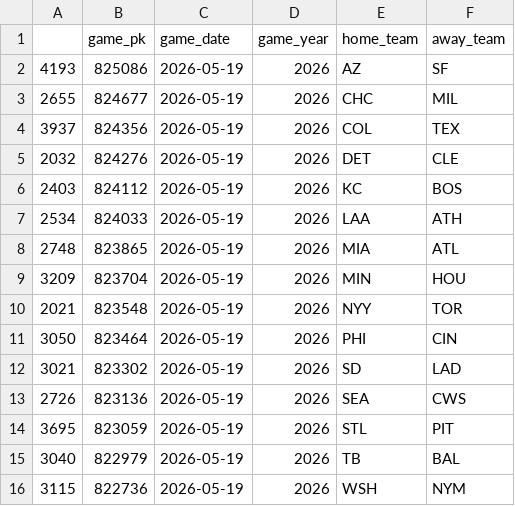
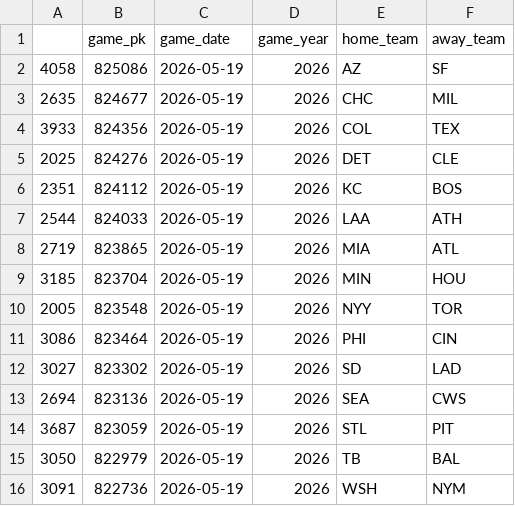
Before and after one commit to mateus-conaway/fb_accesory, a CSV file: games_df.csv, drawn as a sheet.

```diff
--- a/games_df.csv
+++ b/games_df.csv
@@ -1,16 +1,16 @@
 ,game_pk,game_date,game_year,home_team,away_team
-4193,825086,2026-05-19,2026,AZ,SF
-2655,824677,2026-05-19,2026,CHC,MIL
-3937,824356,2026-05-19,2026,COL,TEX
-2032,824276,2026-05-19,2026,DET,CLE
-2403,824112,2026-05-19,2026,KC,BOS
-2534,824033,2026-05-19,2026,LAA,ATH
-2748,823865,2026-05-19,2026,MIA,ATL
-3209,823704,2026-05-19,2026,MIN,HOU
-2021,823548,2026-05-19,2026,NYY,TOR
-3050,823464,2026-05-19,2026,PHI,CIN
-3021,823302,2026-05-19,2026,SD,LAD
-2726,823136,2026-05-19,2026,SEA,CWS
-3695,823059,2026-05-19,2026,STL,PIT
-3040,822979,2026-05-19,2026,TB,BAL
-3115,822736,2026-05-19,2026,WSH,NYM
+4058,825086,2026-05-19,2026,AZ,SF
+2635,824677,2026-05-19,2026,CHC,MIL
+3933,824356,2026-05-19,2026,COL,TEX
+2025,824276,2026-05-19,2026,DET,CLE
+2351,824112,2026-05-19,2026,KC,BOS
+2544,824033,2026-05-19,2026,LAA,ATH
+2719,823865,2026-05-19,2026,MIA,ATL
+3185,823704,2026-05-19,2026,MIN,HOU
+2005,823548,2026-05-19,2026,NYY,TOR
+3086,823464,2026-05-19,2026,PHI,CIN
+3027,823302,2026-05-19,2026,SD,LAD
+2694,823136,2026-05-19,2026,SEA,CWS
+3687,823059,2026-05-19,2026,STL,PIT
+3050,822979,2026-05-19,2026,TB,BAL
+3091,822736,2026-05-19,2026,WSH,NYM
```
Also changed, not shown: 5 other files.
